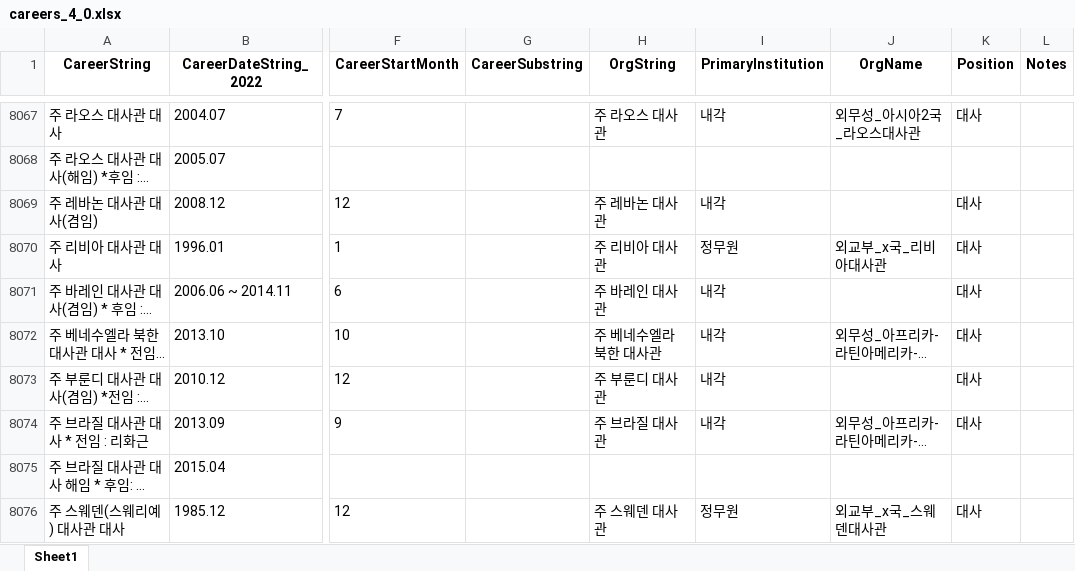
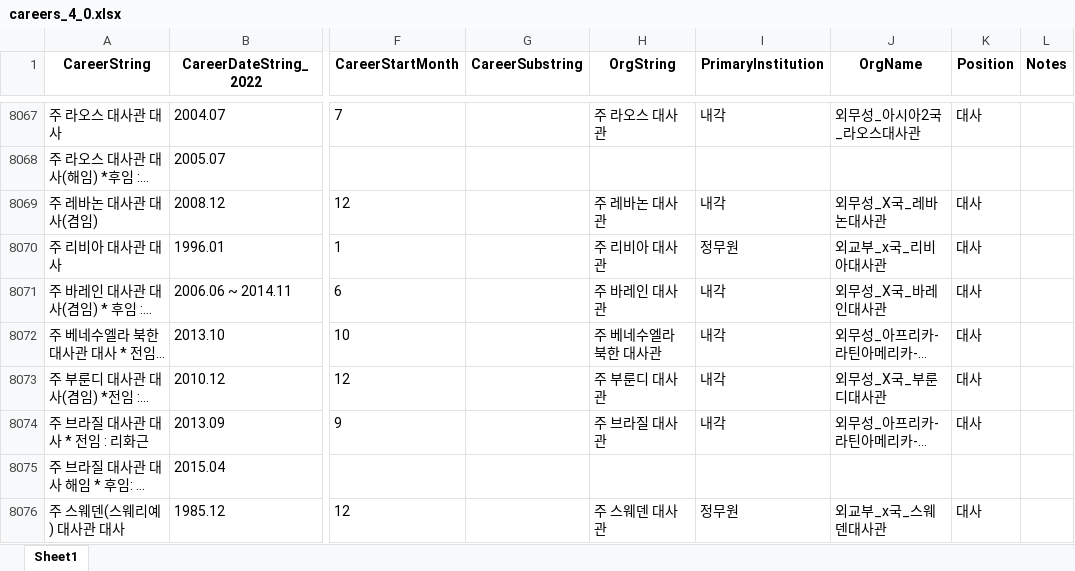
Before and after one commit to seouljake/nkelites, an Excel workbook: data/combined data/combined data - 1 cleaning/cleaning step 2 - career/2.6 career_reassembled/careers_4_0.xlsx, sheet Sheet1, drawn as a sheet; only a part is shown, gaps mark what is left out; long unchanged cells end in …; values as stored, in another font and other column widths than the file's, no borders; the diff covers the shown part only; the diff names each change by its address in the sheet, - before the commit and + after, or states it on an @@ line.

```diff
--- a/data/combined data/combined data - 1 cleaning/cleaning step 2 - career/2.6 career_reassembled/careers_4_0.xlsx (sheet Sheet1)
+++ b/data/combined data/combined data - 1 cleaning/cleaning step 2 - career/2.6 career_reassembled/careers_4_0.xlsx (sheet Sheet1)
-J8069 (OrgName): (empty)
+J8069 (OrgName): 외무성_X국_레바논대사관
-J8071 (OrgName): (empty)
+J8071 (OrgName): 외무성_X국_바레인대사관
-J8073 (OrgName): (empty)
+J8073 (OrgName): 외무성_X국_부룬디대사관
```
Also changed, not shown: 18 edited cells elsewhere in this sheet, data/combined data/combined data - 1 cleaning/cleaning step 2 - career/2.4 orgtree/orgtree_4_6_0.xlsx, data/combined data/combined data - 1 cleaning/cleaning step 2 - career/2.6 career_reassembled/careers_3_jeongsu_complete.xlsx, 8 other files.
